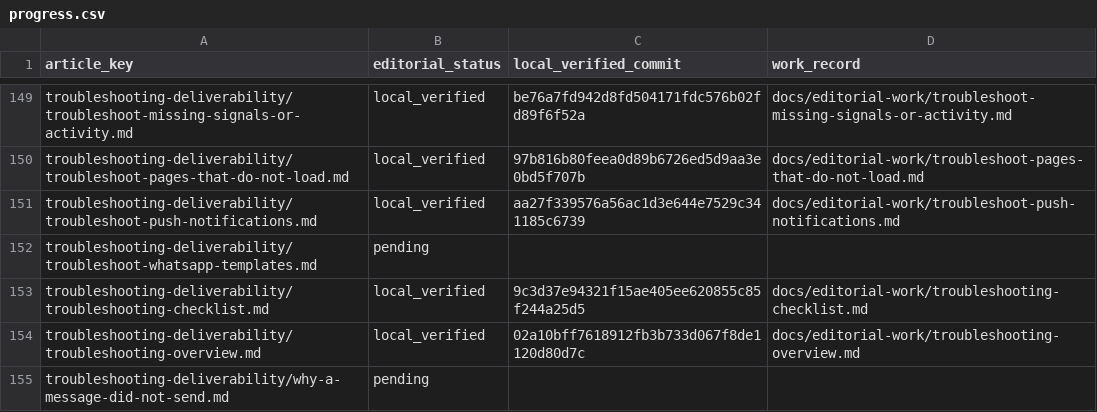
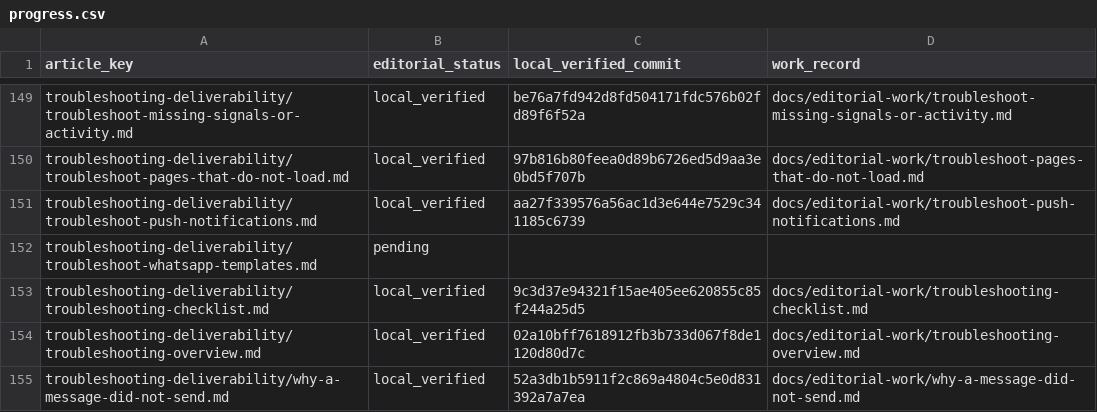
Before and after one commit to hellotext/help, a CSV file: docs/editorial-work/progress.csv, drawn as a sheet; only a part is shown, gaps mark what is left out.

Commit message:
Record verified message failure article pair

```diff
--- a/docs/editorial-work/progress.csv
+++ b/docs/editorial-work/progress.csv
@@ -154,2 +154,2 @@ troubleshooting-deliverability/troubleshooting-checklist.md,local_verified,9c3d3
 troubleshooting-deliverability/troubleshooting-overview.md,local_verified,02a10bff7618912fb3b733d067f8de1120d80d7c,docs/editorial-work/troubleshooting-overview.md
-troubleshooting-deliverability/why-a-message-did-not-send.md,pending,,
+troubleshooting-deliverability/why-a-message-did-not-send.md,local_verified,52a3db1b5911f2c869a4804c5e0d831392a7a7ea,docs/editorial-work/why-a-message-did-not-send.md
```
